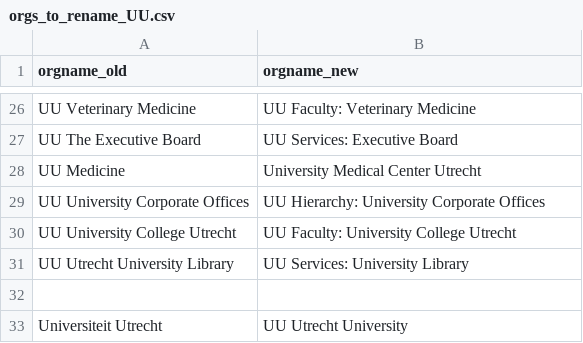
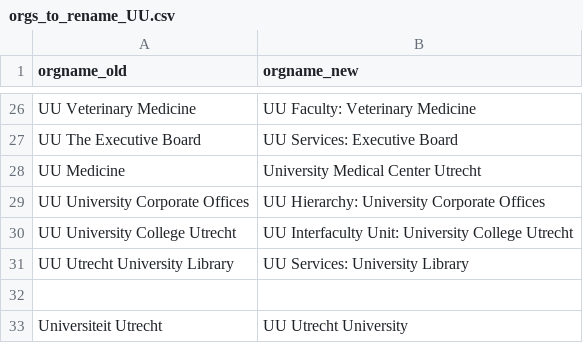
Before and after one commit to UtrechtUniversity/ricgraph, a CSV file: enhance/orgs_to_rename_UU.csv, drawn as a sheet; only a part is shown, gaps mark what is left out.

```diff
--- a/enhance/orgs_to_rename_UU.csv
+++ b/enhance/orgs_to_rename_UU.csv
@@ -29,3 +29,3 @@
 "UU University Corporate Offices","UU Hierarchy: University Corporate Offices"
-"UU University College Utrecht","UU Faculty: University College Utrecht"
+"UU University College Utrecht","UU Interfaculty Unit: University College Utrecht"
 "UU Utrecht University Library","UU Services: University Library"
```
Also changed, not shown: 2 other files.
